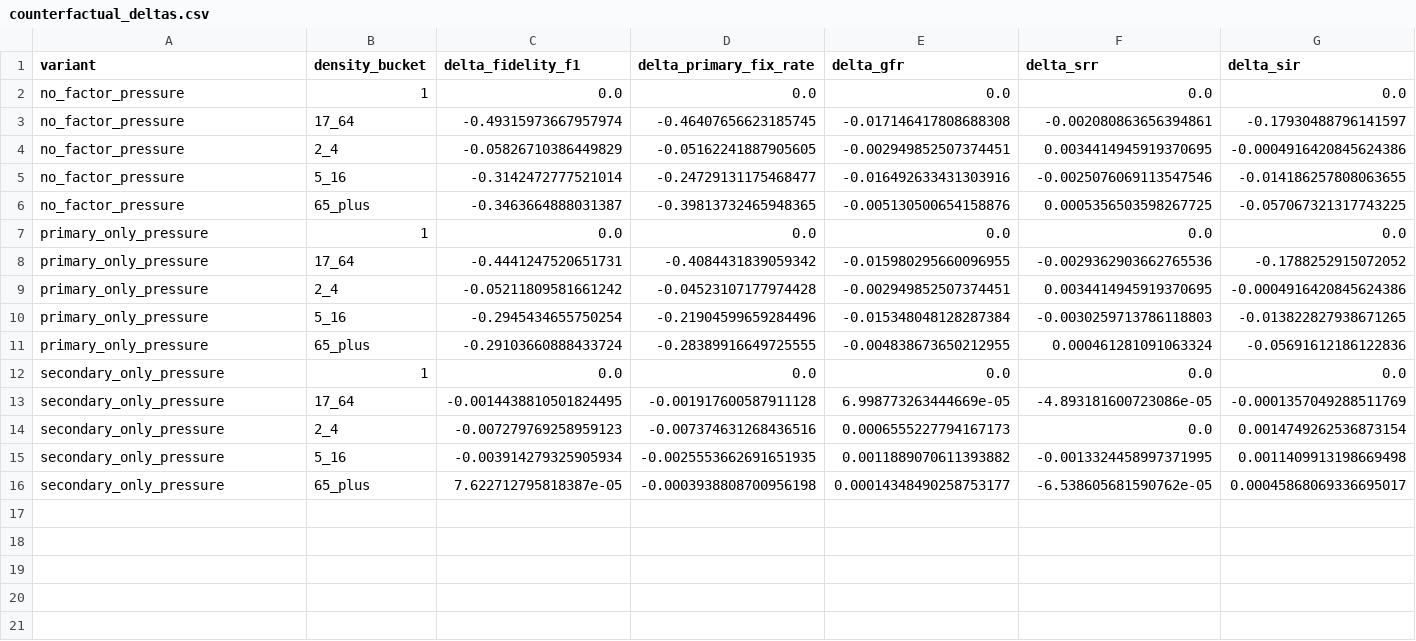
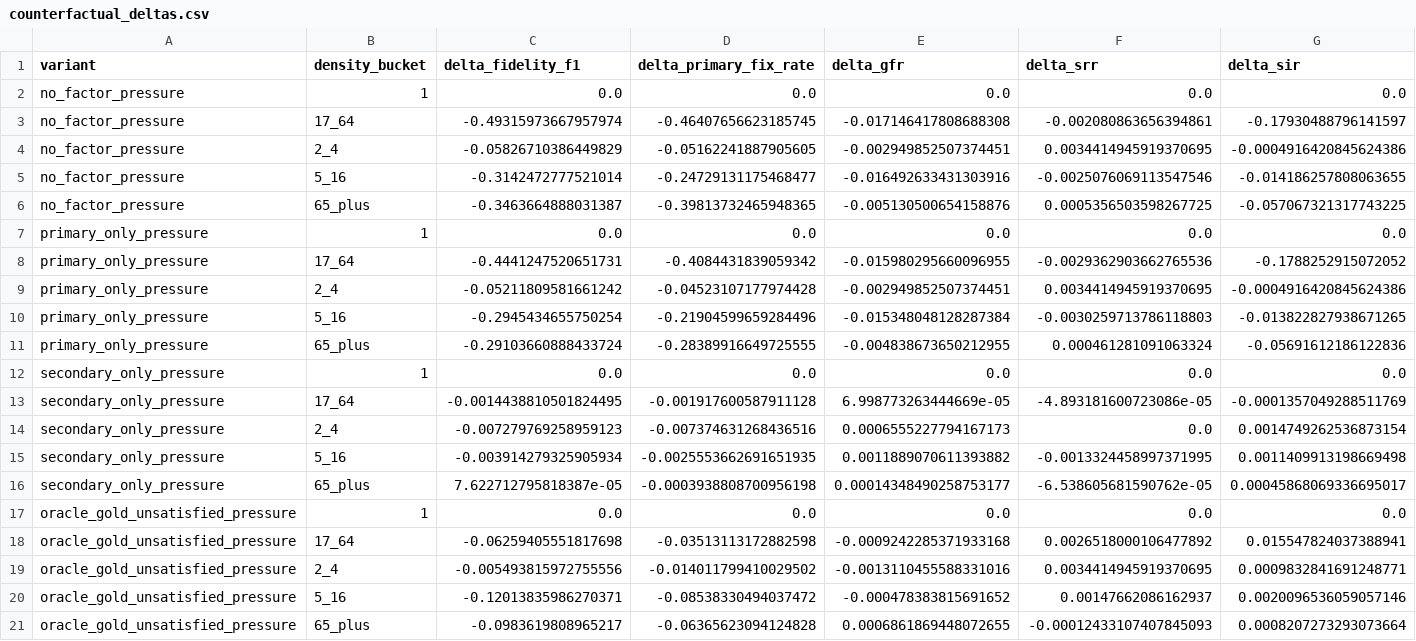
Before and after one commit to miguelvc6/constraint_factors, a CSV file: models/a1_factorized_imitation__full_strat1m_minocc100__node_id/evaluations/h2/counterfactual_deltas.csv, drawn as a sheet; only a part is shown; rows hold the shown columns only; the diff names each change by its address in the sheet, - before the commit and + after, or states it on an @@ line.

```diff
--- a/models/a1_factorized_imitation__full_strat1m_minocc100__node_id/evaluations/h2/counterfactual_deltas.csv
+++ b/models/a1_factorized_imitation__full_strat1m_minocc100__node_id/evaluations/h2/counterfactual_deltas.csv
+row 17: oracle_gold_unsatisfied_pressure | 1 | 0.0 | 0.0 | 0.0 | 0.0 | 0.0
+row 18: oracle_gold_unsatisfied_pressure | 17_64 | -0.06259405551817698 | -0.03513113172882598 | -0.0009242285371933168 | 0.0026518000106477892 | 0.015547824037388941
+row 19: oracle_gold_unsatisfied_pressure | 2_4 | -0.005493815972755556 | -0.014011799410029502 | -0.0013110455588331016 | 0.0034414945919370695 | 0.0009832841691248771
+row 20: oracle_gold_unsatisfied_pressure | 5_16 | -0.12013835986270371 | -0.08538330494037472 | -0.000478383815691652 | 0.00147662086162937 | 0.0020096536059057146
+row 21: oracle_gold_unsatisfied_pressure | 65_plus | -0.0983619808965217 | -0.06365623094124828 | 0.0006861869448072655 | -0.00012433107407845093 | 0.0008207273293073664
```
Also changed, not shown: models/a1_factorized_imitation__full_strat1m_minocc100__node_id/evaluations/h2/counterfactual_masking.csv, models/a1_factorized_imitation__full_strat1m_minocc100__node_id/evaluations/h2/counterfactual_overall_deltas.csv, 7 other files.
